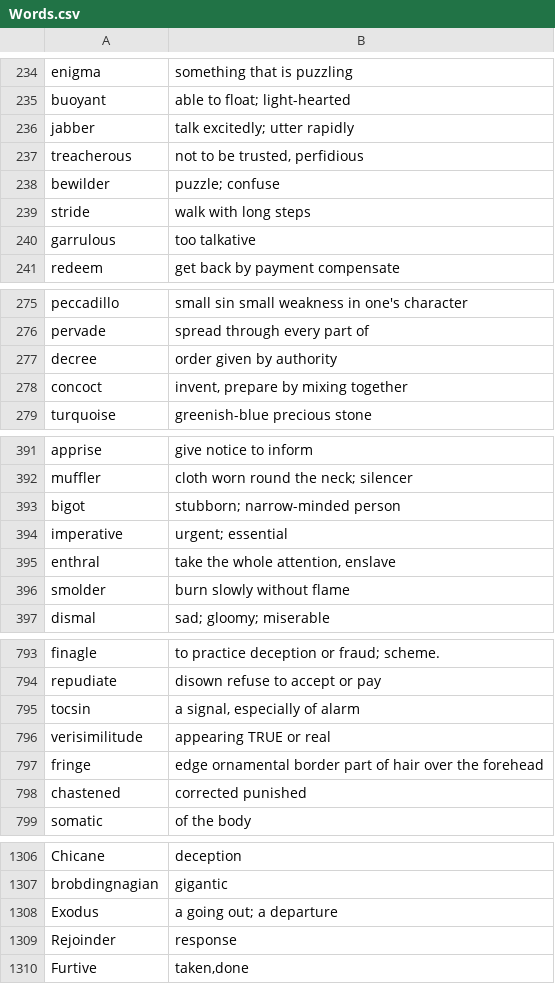
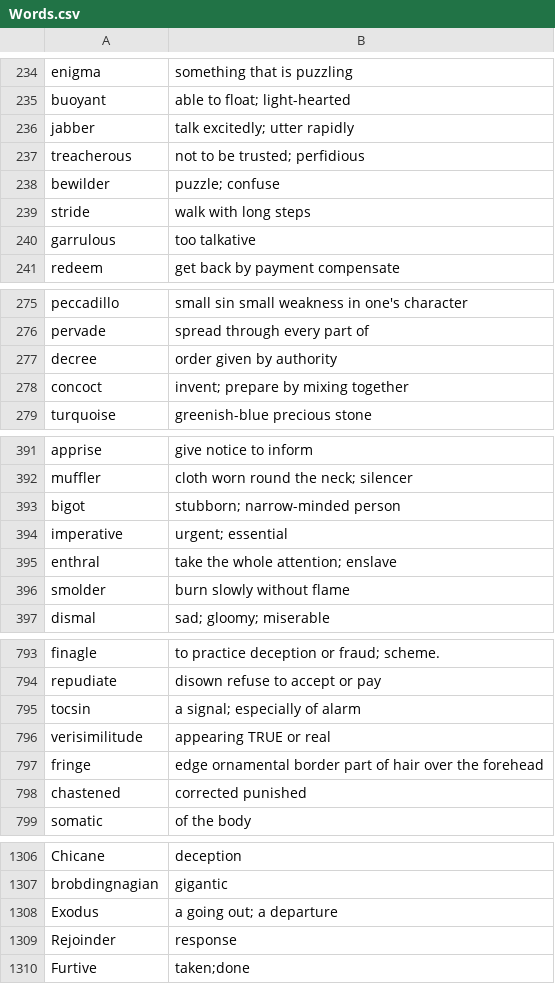
Before and after one commit to xpatmah/All_Code, a CSV file: practicejar/src/main/resources/Words.csv, drawn as a sheet; only a part is shown, gaps mark what is left out; the diff covers the shown part only.

```diff
--- a/practicejar/src/main/resources/Words.csv
+++ b/practicejar/src/main/resources/Words.csv
@@ -236,3 +236,3 @@ buoyant,able to float; light-hearted
 jabber,talk excitedly; utter rapidly
-treacherous,"not to be trusted, perfidious"
+treacherous,"not to be trusted; perfidious"
 bewilder,puzzle; confuse
@@ -277,3 +277,3 @@ pervade,spread through every part of
 decree,order given by authority
-concoct,"invent, prepare by mixing together"
+concoct,"invent; prepare by mixing together"
 turquoise,greenish-blue precious stone
@@ -394,3 +394,3 @@ bigot,stubborn; narrow-minded person
 imperative,urgent; essential
-enthral,"take the whole attention, enslave"
+enthral,"take the whole attention; enslave"
 smolder,burn slowly without flame
@@ -794,3 +794,3 @@ finagle,to practice deception or fraud; scheme.
 repudiate,disown refuse to accept or pay
-tocsin,"a signal, especially of alarm"
+tocsin,"a signal; especially of alarm"
 verisimilitude,appearing TRUE or real
@@ -1309,2 +1309,2 @@ Exodus,a going out; a departure
 Rejoinder,response
-Furtive,"taken,done"
+Furtive,"taken;done"
```
Also changed, not shown: 5 edited cells elsewhere in this file.
